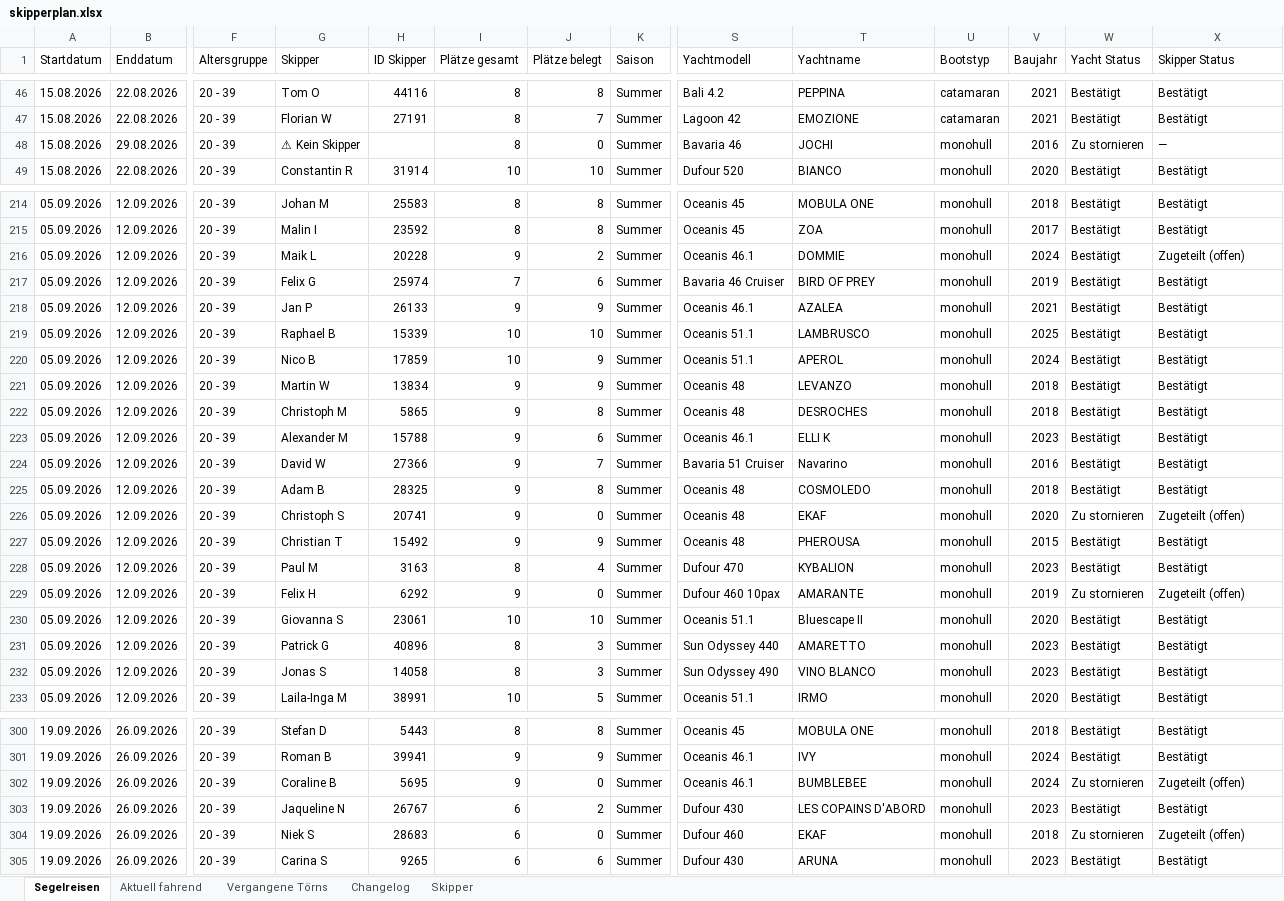
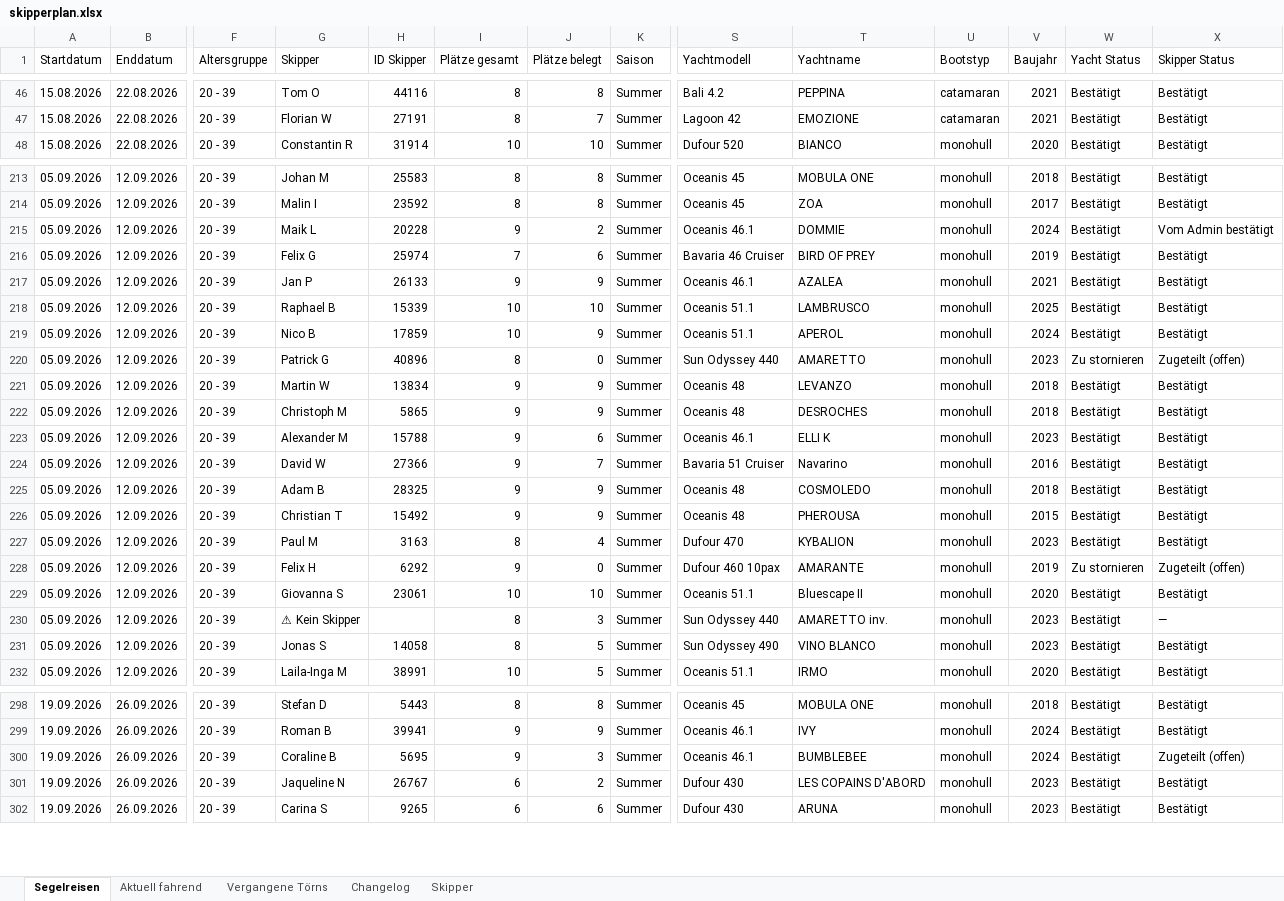
Before and after one commit to WolkeYachting/Skipperplan, an Excel workbook: skipperplan.xlsx, sheet Segelreisen, drawn as a sheet; only a part is shown, gaps mark what is left out; values as stored, in another font and other column widths than the file's, no cell formats; removed rows and columns are numbered as before the commit, all else as after; rows hold the shown columns only; the diff covers the shown part only; the diff names each change by its address in the sheet, - before the commit and + after, or states it on an @@ line.

Commit message:
Skipperplan: 05.08.2026 03:02 UTC

```diff
--- a/skipperplan.xlsx (sheet Segelreisen)
+++ b/skipperplan.xlsx (sheet Segelreisen)
-row 48: 15.08.2026 | 29.08.2026 | 20 - 39 | ⚠ Kein Skipper |  | 8 | 0 | Summer | Bavaria 46 | JOCHI | monohull | 2016 | Zu stornieren | —
-X215 (Skipper Status): Zugeteilt (offen)
+X215 (Skipper Status): Vom Admin bestätigt
+row 220: 05.09.2026 | 12.09.2026 | 20 - 39 | Patrick G | 40896 | 8 | 0 | Summer | Sun Odyssey 440 | AMARETTO | monohull | 2023 | Zu stornieren | Zugeteilt (offen)
-J222 (Plätze belegt): 8
+J222 (Plätze belegt): 9
-J225 (Plätze belegt): 8
+J225 (Plätze belegt): 9
-row 226: 05.09.2026 | 12.09.2026 | 20 - 39 | Christoph S | 20741 | 9 | 0 | Summer | Oceanis 48 | EKAF | monohull | 2020 | Zu stornieren | Zugeteilt (offen)
-G230 (Skipper): Patrick G
+G230 (Skipper): ⚠ Kein Skipper
-H230 (ID Skipper): 40896
+H230 (ID Skipper): (empty)
-T230 (Yachtname): AMARETTO
+T230 (Yachtname): AMARETTO inv.
-X230 (Skipper Status): Bestätigt
+X230 (Skipper Status): —
-J231 (Plätze belegt): 3
+J231 (Plätze belegt): 5
-J300 (Plätze belegt): 0
+J300 (Plätze belegt): 3
-W300 (Yacht Status): Zu stornieren
+W300 (Yacht Status): Bestätigt
-row 304: 19.09.2026 | 26.09.2026 | 20 - 39 | Niek S | 28683 | 6 | 0 | Summer | Dufour 460 | EKAF | monohull | 2018 | Zu stornieren | Zugeteilt (offen)
```
Also changed, not shown: 3 removed rows and 83 edited cells elsewhere in this sheet, sheet Changelog, sheet Skipper, cell formats.
